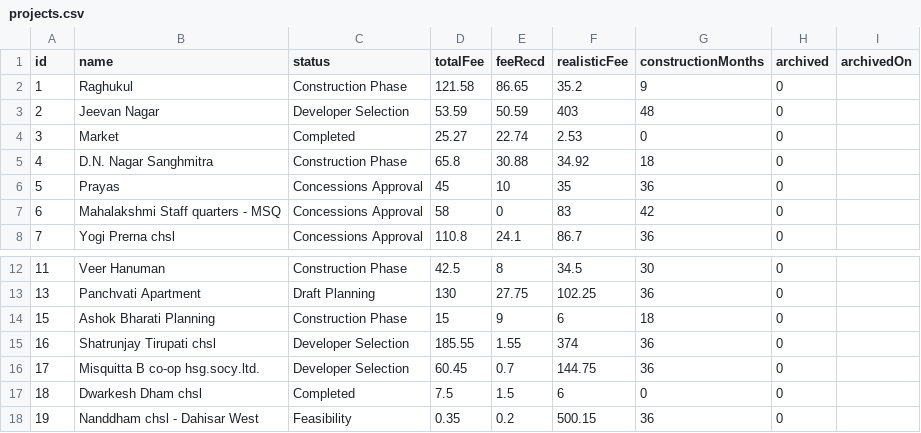
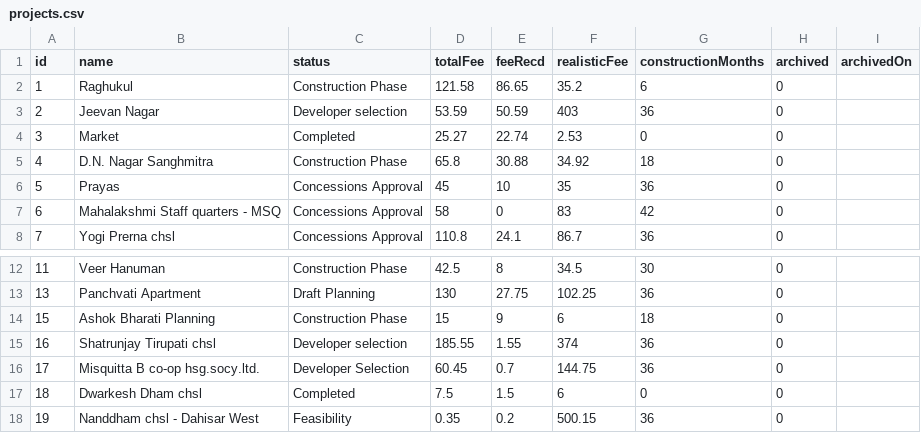
Before and after one commit to architectbharat-png/ABS-Project-Dashboard, a CSV file: projects.csv, drawn as a sheet; only a part is shown, gaps mark what is left out.

Commit message:
Auto-sync from ABS Project Priority Dashboard

```diff
--- a/projects.csv
+++ b/projects.csv
@@ -1,4 +1,4 @@
 id,name,status,totalFee,feeRecd,realisticFee,constructionMonths,archived,archivedOn
-1,"Raghukul","Construction Phase",121.58,86.65,35.2,9,0,
-2,"Jeevan Nagar","Developer Selection",53.59,50.59,403,48,0,
+1,"Raghukul","Construction Phase",121.58,86.65,35.2,6,0,
+2,"Jeevan Nagar","Developer selection",53.59,50.59,403,36,0,
 3,"Market","Completed",25.27,22.74,2.53,0,0,
@@ -14,3 +14,3 @@ id,name,status,totalFee,feeRecd,realisticFee,constructionMonths,archived,archive
 15,"Ashok Bharati Planning","Construction Phase",15,9,6,18,0,
-16,"Shatrunjay Tirupati chsl","Developer Selection",185.55,1.55,374,36,0,
+16,"Shatrunjay Tirupati chsl","Developer selection",185.55,1.55,374,36,0,
 17,"Misquitta B co-op hsg.socy.ltd.","Developer Selection",60.45,0.7,144.75,36,0,
```
